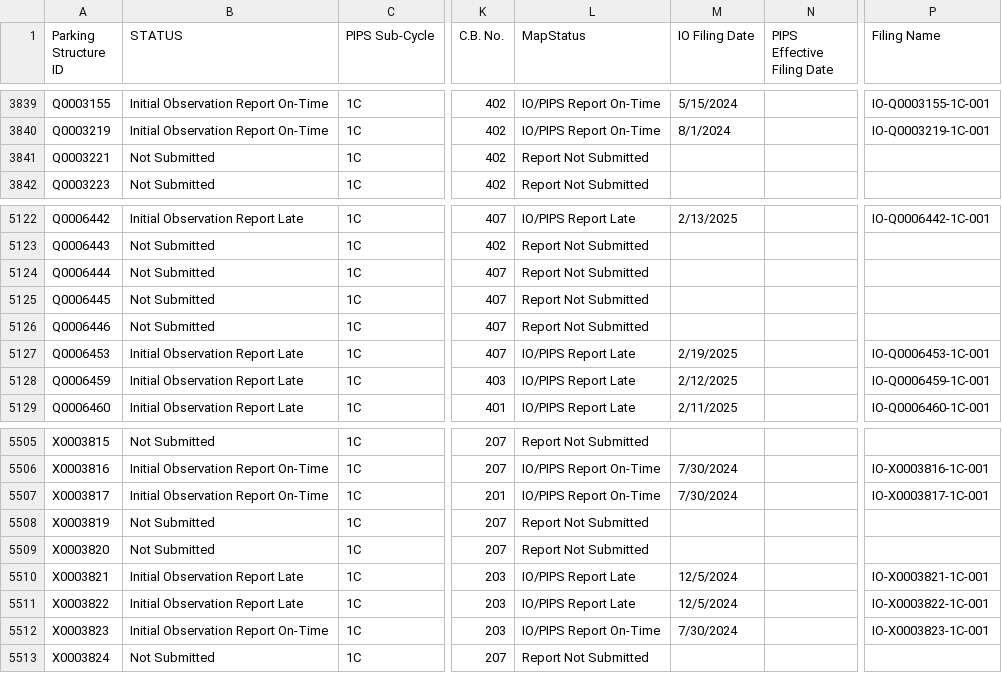
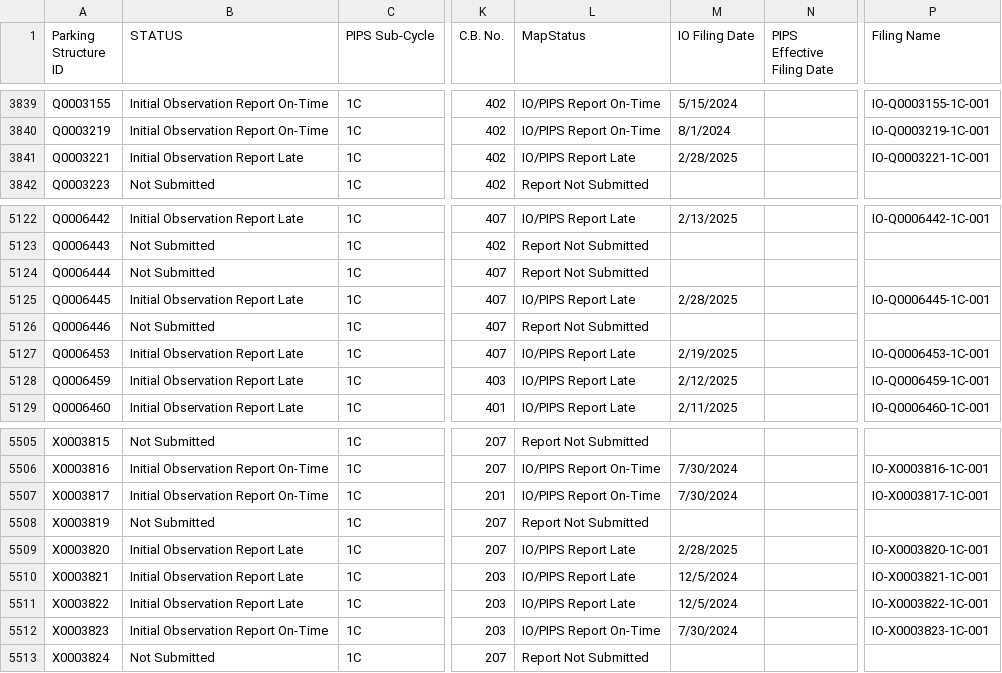
Before and after one commit to NYCDOB/ParkingStructures_InitialObservationReports, a CSV file: data/IO_Status.csv, drawn as a sheet; only a part is shown, gaps mark what is left out; the diff covers the shown part only; the diff names each change by its address in the sheet, - before the commit and + after, or states it on an @@ line.

```diff
--- a/data/IO_Status.csv
+++ b/data/IO_Status.csv
-B3841 (STATUS): Not Submitted
+B3841 (STATUS): Initial Observation Report Late
-L3841 (MapStatus): Report Not Submitted
+L3841 (MapStatus): IO/PIPS Report Late
-M3841 (IO Filing Date): (empty)
+M3841 (IO Filing Date): 2/28/2025
-P3841 (Filing Name): (empty)
+P3841 (Filing Name): IO-Q0003221-1C-001
-B5125 (STATUS): Not Submitted
+B5125 (STATUS): Initial Observation Report Late
-L5125 (MapStatus): Report Not Submitted
+L5125 (MapStatus): IO/PIPS Report Late
-M5125 (IO Filing Date): (empty)
+M5125 (IO Filing Date): 2/28/2025
-P5125 (Filing Name): (empty)
+P5125 (Filing Name): IO-Q0006445-1C-001
-B5509 (STATUS): Not Submitted
+B5509 (STATUS): Initial Observation Report Late
-L5509 (MapStatus): Report Not Submitted
+L5509 (MapStatus): IO/PIPS Report Late
-M5509 (IO Filing Date): (empty)
+M5509 (IO Filing Date): 2/28/2025
-P5509 (Filing Name): (empty)
+P5509 (Filing Name): IO-X0003820-1C-001
```
Also changed, not shown: 29 edited cells elsewhere in this file.
